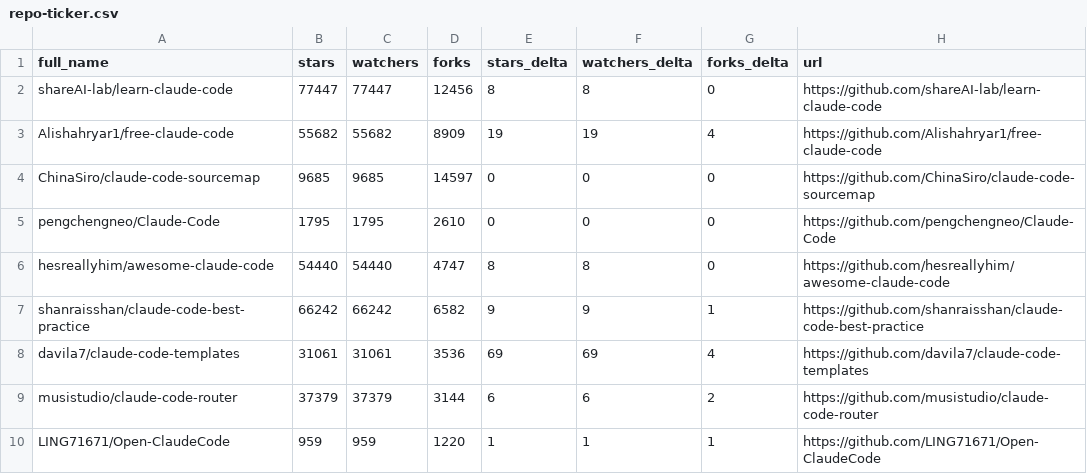
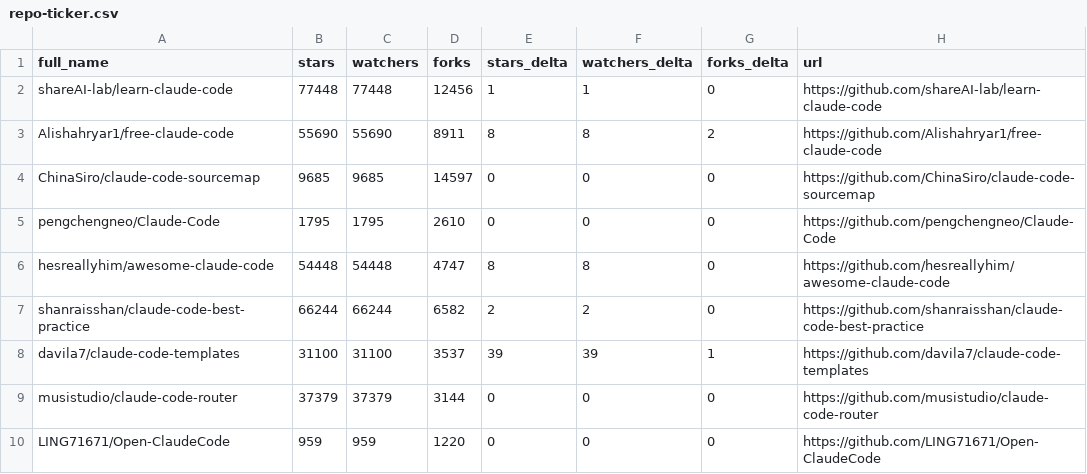
Before and after one commit to esteininger/awesome-claude-code, a CSV file: data/repo-ticker.csv, drawn as a sheet; only a part is shown; the diff covers the shown part only.

```diff
--- a/data/repo-ticker.csv
+++ b/data/repo-ticker.csv
@@ -1,10 +1,10 @@
 full_name,stars,watchers,forks,stars_delta,watchers_delta,forks_delta,url
-shareAI-lab/learn-claude-code,77447,77447,12456,8,8,0,https://github.com/shareAI-lab/learn-claude-code
-Alishahryar1/free-claude-code,55682,55682,8909,19,19,4,https://github.com/Alishahryar1/free-claude-code
+shareAI-lab/learn-claude-code,77448,77448,12456,1,1,0,https://github.com/shareAI-lab/learn-claude-code
+Alishahryar1/free-claude-code,55690,55690,8911,8,8,2,https://github.com/Alishahryar1/free-claude-code
 ChinaSiro/claude-code-sourcemap,9685,9685,14597,0,0,0,https://github.com/ChinaSiro/claude-code-sourcemap
 pengchengneo/Claude-Code,1795,1795,2610,0,0,0,https://github.com/pengchengneo/Claude-Code
-hesreallyhim/awesome-claude-code,54440,54440,4747,8,8,0,https://github.com/hesreallyhim/awesome-claude-code
-shanraisshan/claude-code-best-practice,66242,66242,6582,9,9,1,https://github.com/shanraisshan/claude-code-best-practice
-davila7/claude-code-templates,31061,31061,3536,69,69,4,https://github.com/davila7/claude-code-templates
-musistudio/claude-code-router,37379,37379,3144,6,6,2,https://github.com/musistudio/claude-code-router
-LING71671/Open-ClaudeCode,959,959,1220,1,1,1,https://github.com/LING71671/Open-ClaudeCode
+hesreallyhim/awesome-claude-code,54448,54448,4747,8,8,0,https://github.com/hesreallyhim/awesome-claude-code
+shanraisshan/claude-code-best-practice,66244,66244,6582,2,2,0,https://github.com/shanraisshan/claude-code-best-practice
+davila7/claude-code-templates,31100,31100,3537,39,39,1,https://github.com/davila7/claude-code-templates
+musistudio/claude-code-router,37379,37379,3144,0,0,0,https://github.com/musistudio/claude-code-router
+LING71671/Open-ClaudeCode,959,959,1220,0,0,0,https://github.com/LING71671/Open-ClaudeCode
```
Also changed, not shown: 3 added rows, 3 removed rows and 120 edited cells elsewhere in this file, 4 other files.
